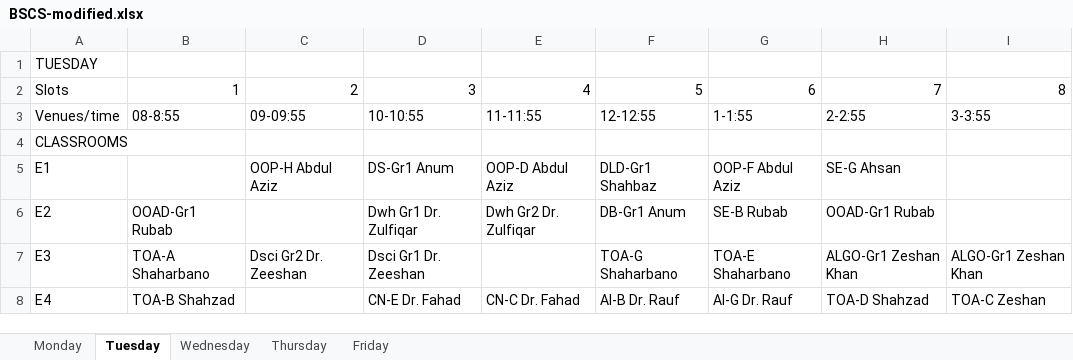
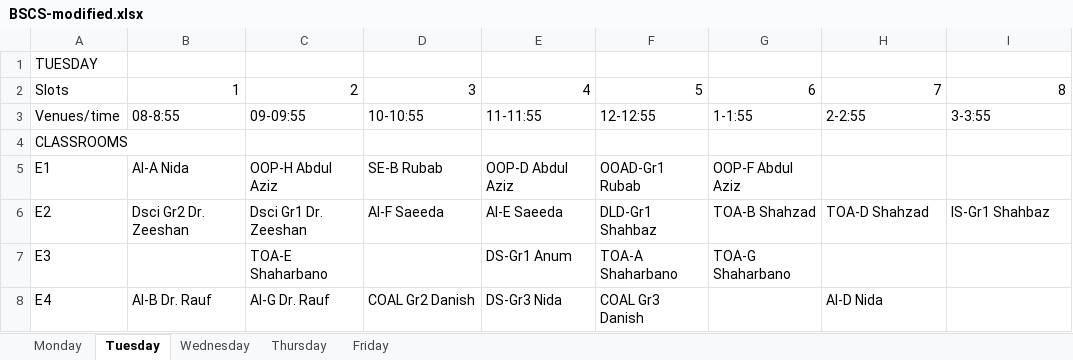
Before and after one commit to saadismail/timetable, an Excel workbook: include/BSCS-modified.xlsx, sheet Tuesday, drawn as a sheet; only a part is shown; values as stored, in another font and other column widths than the file's, no borders; the diff covers the shown part only; the diff names each change by its address in the sheet, - before the commit and + after, or states it on an @@ line.

```diff
--- a/include/BSCS-modified.xlsx (sheet Tuesday)
+++ b/include/BSCS-modified.xlsx (sheet Tuesday)
-B5: (empty)
+B5: AI-A Nida
-D5: DS-Gr1 Anum
+D5: SE-B Rubab
-F5: DLD-Gr1 Shahbaz
+F5: OOAD-Gr1 Rubab
-H5: SE-G Ahsan
+H5: (empty)
-B6: OOAD-Gr1 Rubab
+B6: Dsci Gr2 Dr. Zeeshan
-C6: (empty)
+C6: Dsci Gr1 Dr. Zeeshan
-D6: Dwh Gr1 Dr. Zulfiqar
+D6: AI-F Saeeda
-E6: Dwh Gr2 Dr. Zulfiqar
+E6: AI-E Saeeda
-F6: DB-Gr1 Anum
+F6: DLD-Gr1 Shahbaz
-G6: SE-B Rubab
+G6: TOA-B Shahzad
-H6: OOAD-Gr1 Rubab
+H6: TOA-D Shahzad
-I6: (empty)
+I6: IS-Gr1 Shahbaz
-B7: TOA-A Shaharbano
+B7: (empty)
-C7: Dsci Gr2 Dr. Zeeshan
+C7: TOA-E Shaharbano
-D7: Dsci Gr1 Dr. Zeeshan
+D7: (empty)
-E7: (empty)
+E7: DS-Gr1 Anum
-F7: TOA-G Shaharbano
+F7: TOA-A Shaharbano
-G7: TOA-E Shaharbano
+G7: TOA-G Shaharbano
-H7: ALGO-Gr1 Zeshan Khan
+H7: (empty)
-I7: ALGO-Gr1 Zeshan Khan
+I7: (empty)
-B8: TOA-B Shahzad
+B8: AI-B Dr. Rauf
-C8: (empty)
+C8: AI-G Dr. Rauf
-D8: CN-E Dr. Fahad
+D8: COAL Gr2 Danish
-E8: CN-C Dr. Fahad
+E8: DS-Gr3 Nida
-F8: AI-B Dr. Rauf
+F8: COAL Gr3 Danish
-G8: AI-G Dr. Rauf
+G8: (empty)
-H8: TOA-D Shahzad
+H8: AI-D Nida
-I8: TOA-C Zeshan
+I8: (empty)
```
Also changed, not shown: 79 edited cells elsewhere in this sheet, sheet Wednesday, sheet Thursday, sheet Friday, sheet Monday, include/BSCS.xlsx.
